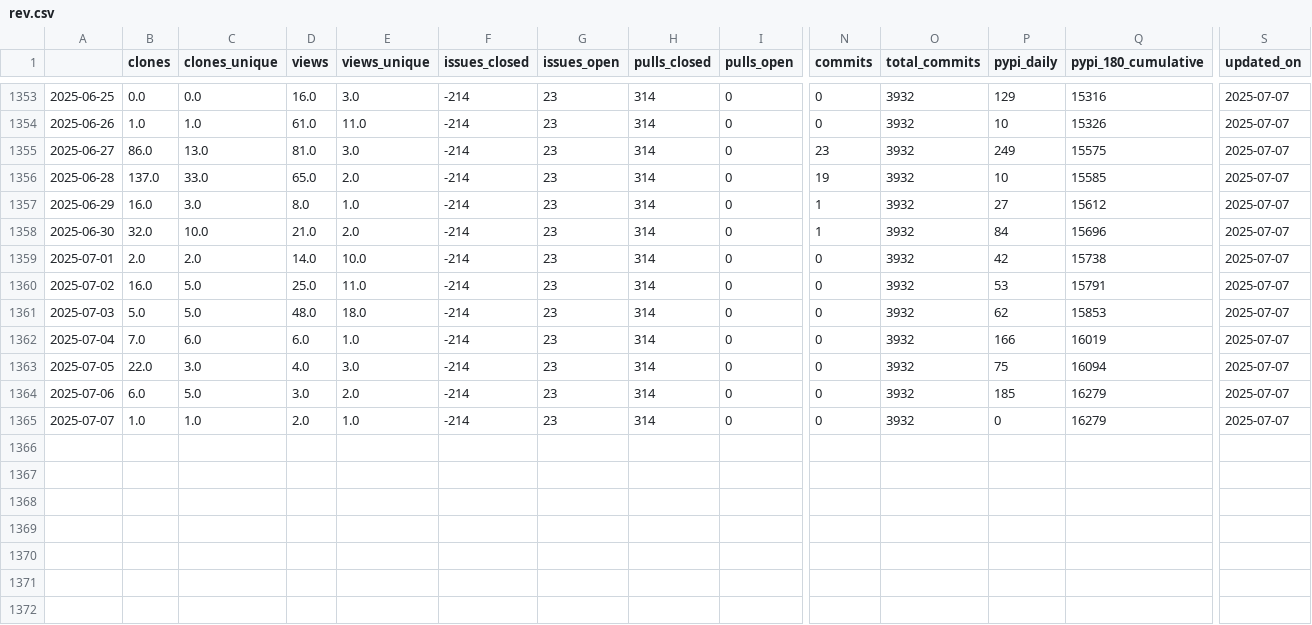
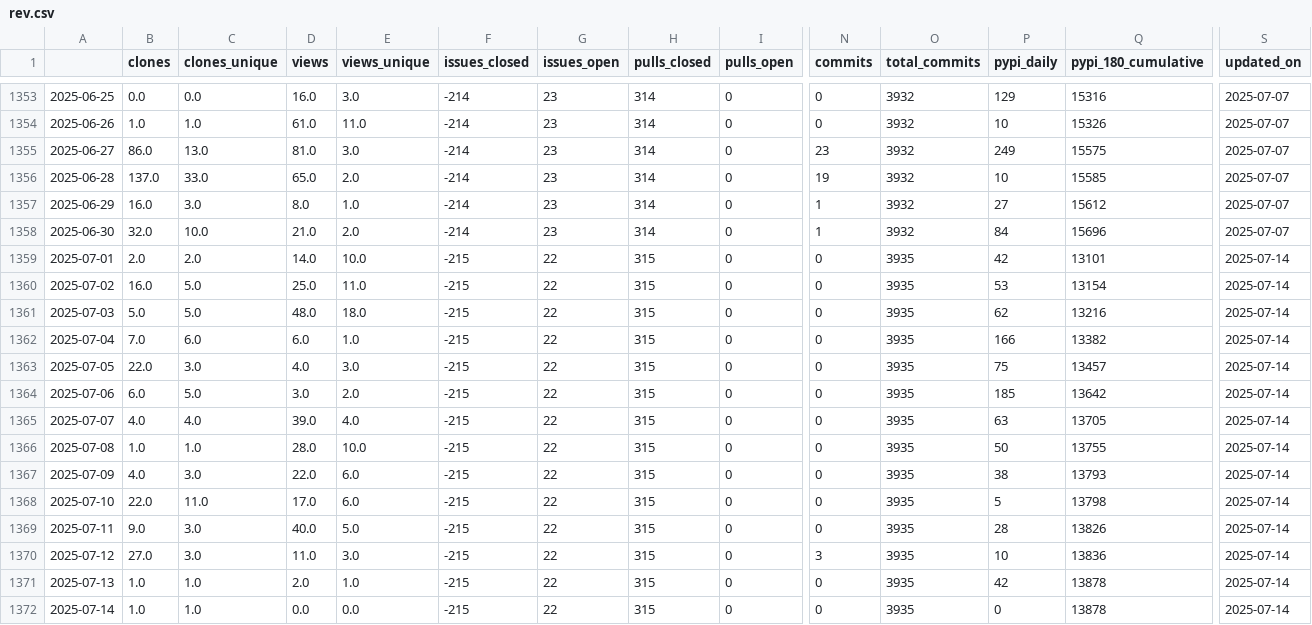
Before and after one commit to NREL/osos, a CSV file: data/rev.csv, drawn as a sheet; only a part is shown, gaps mark what is left out; rows hold the shown columns only; the diff names each change by its address in the sheet, - before the commit and + after, or states it on an @@ line.

Commit message:
update osos data and plots

```diff
--- a/data/rev.csv
+++ b/data/rev.csv
-F1359:F1365 (issues_closed): -214
+F1359:F1365 (issues_closed): -215
-G1359:G1365 (issues_open): 23
+G1359:G1365 (issues_open): 22
-H1359:H1365 (pulls_closed): 314
+H1359:H1365 (pulls_closed): 315
-O1359:O1365 (total_commits): 3932
+O1359:O1365 (total_commits): 3935
-Q1359 (pypi_180_cumulative): 15738
+Q1359 (pypi_180_cumulative): 13101
-S1359:S1365 (updated_on): 2025-07-07
+S1359:S1365 (updated_on): 2025-07-14
-Q1360 (pypi_180_cumulative): 15791
+Q1360 (pypi_180_cumulative): 13154
-Q1361 (pypi_180_cumulative): 15853
+Q1361 (pypi_180_cumulative): 13216
-Q1362 (pypi_180_cumulative): 16019
+Q1362 (pypi_180_cumulative): 13382
-Q1363 (pypi_180_cumulative): 16094
+Q1363 (pypi_180_cumulative): 13457
-Q1364 (pypi_180_cumulative): 16279
+Q1364 (pypi_180_cumulative): 13642
-B1365 (clones): 1.0
+B1365 (clones): 4.0
-C1365 (clones_unique): 1.0
+C1365 (clones_unique): 4.0
-D1365 (views): 2.0
+D1365 (views): 39.0
-E1365 (views_unique): 1.0
+E1365 (views_unique): 4.0
-P1365 (pypi_daily): 0
+P1365 (pypi_daily): 63
-Q1365 (pypi_180_cumulative): 16279
+Q1365 (pypi_180_cumulative): 13705
+row 1366: 2025-07-08 | 1.0 | 1.0 | 28.0 | 10.0 | -215 | 22 | 315 | 0 | 0 | 3935 | 50 | 13755 | 2025-07-14
+row 1367: 2025-07-09 | 4.0 | 3.0 | 22.0 | 6.0 | -215 | 22 | 315 | 0 | 0 | 3935 | 38 | 13793 | 2025-07-14
+row 1368: 2025-07-10 | 22.0 | 11.0 | 17.0 | 6.0 | -215 | 22 | 315 | 0 | 0 | 3935 | 5 | 13798 | 2025-07-14
+row 1369: 2025-07-11 | 9.0 | 3.0 | 40.0 | 5.0 | -215 | 22 | 315 | 0 | 0 | 3935 | 28 | 13826 | 2025-07-14
+row 1370: 2025-07-12 | 27.0 | 3.0 | 11.0 | 3.0 | -215 | 22 | 315 | 0 | 3 | 3935 | 10 | 13836 | 2025-07-14
+row 1371: 2025-07-13 | 1.0 | 1.0 | 2.0 | 1.0 | -215 | 22 | 315 | 0 | 0 | 3935 | 42 | 13878 | 2025-07-14
+row 1372: 2025-07-14 | 1.0 | 1.0 | 0.0 | 0.0 | -215 | 22 | 315 | 0 | 0 | 3935 | 0 | 13878 | 2025-07-14
```
Also changed, not shown: data/floris.csv, data/nrwal.csv, 20 other files.
